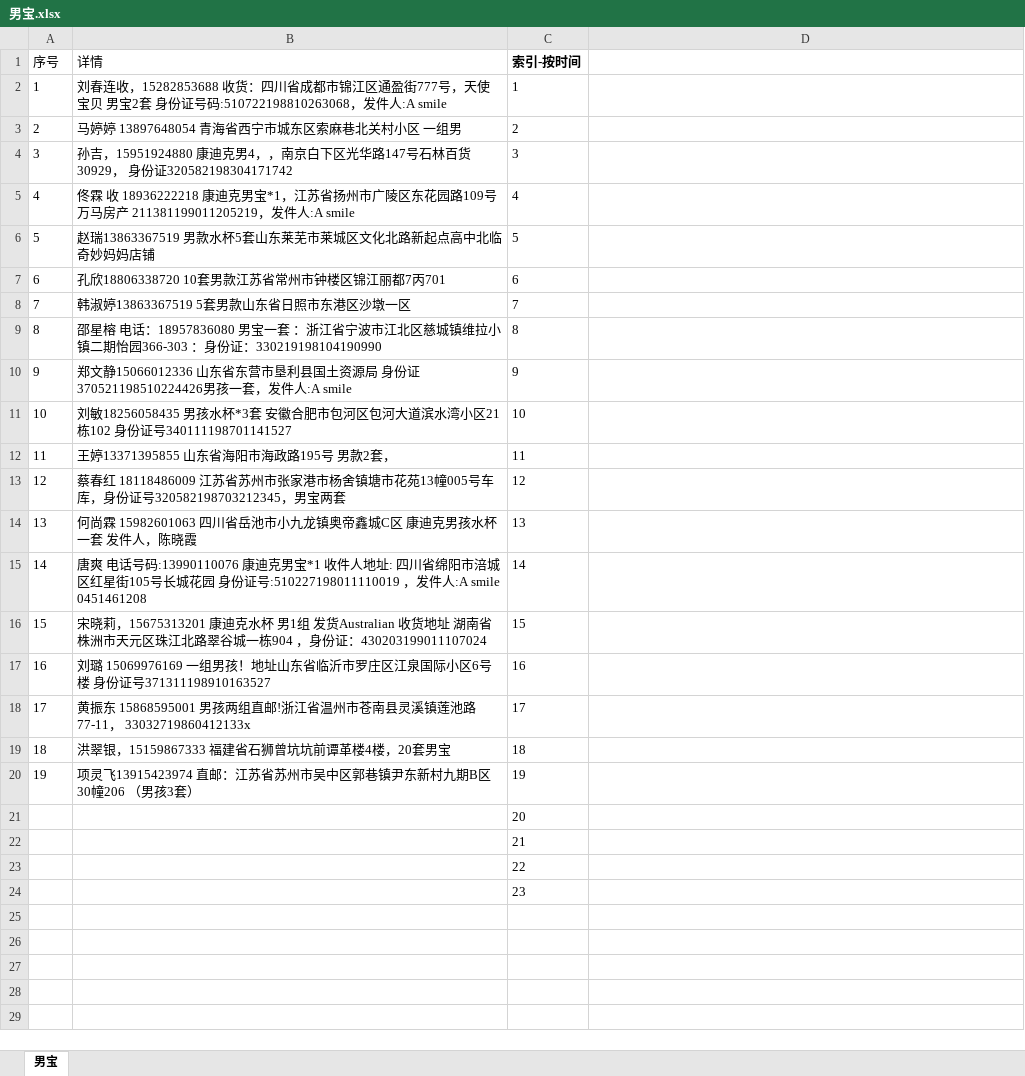
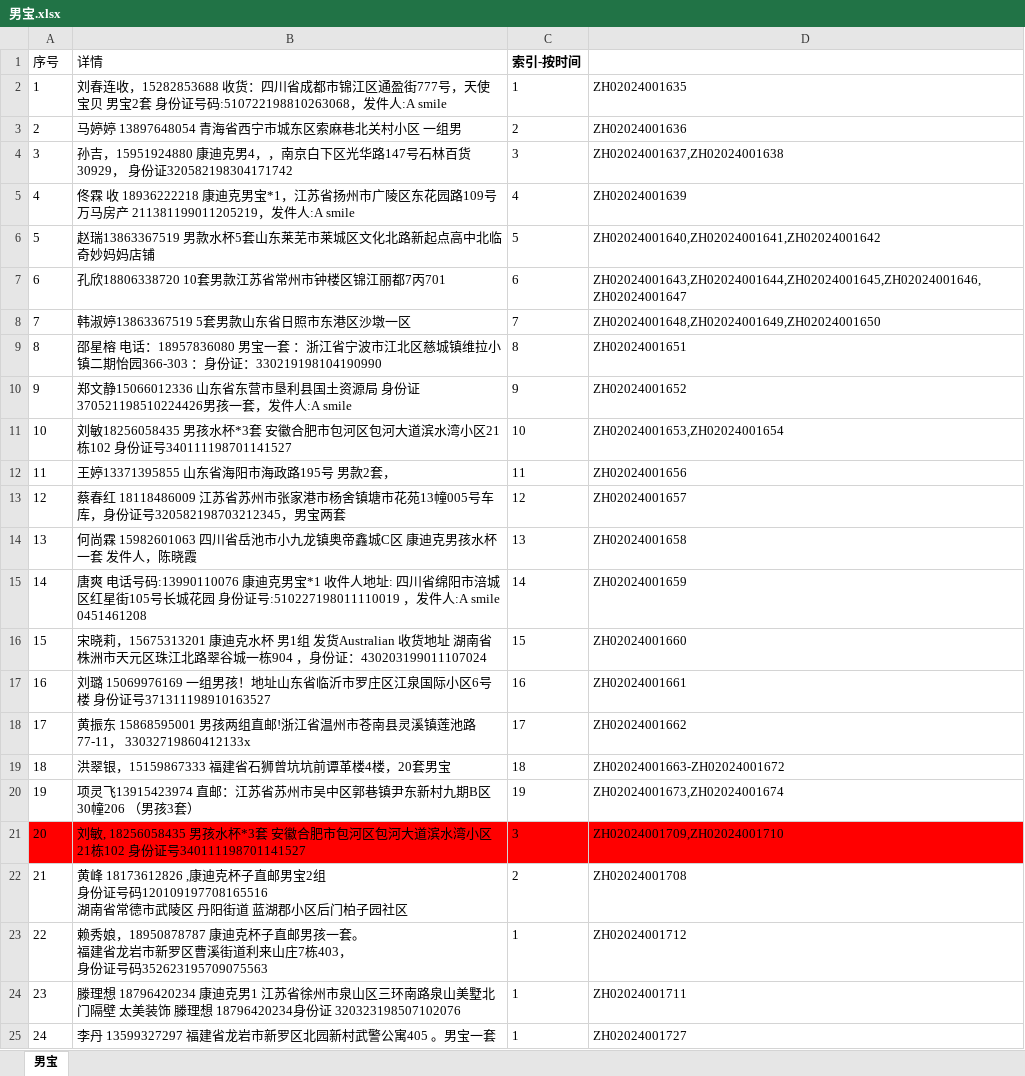
Before and after one commit to chenxin0123/wangyunpiao, an Excel workbook: 男宝.xlsx, sheet 男宝, drawn as a sheet; values as stored, in another font and other column widths than the file's, no borders; removed rows and columns are numbered as before the commit, all else as after; ↵ is a line break in a cell; the diff names each change by its address in the sheet, - before the commit and + after, or states it on an @@ line.

```diff
--- a/男宝.xlsx (sheet 男宝)
+++ b/男宝.xlsx (sheet 男宝)
-D2: (empty)
+D2: ZH02024001635
-D3: (empty)
+D3: ZH02024001636
-D4: (empty)
+D4: ZH02024001637,ZH02024001638
-D5: (empty)
+D5: ZH02024001639
-D6: (empty)
+D6: ZH02024001640,ZH02024001641,ZH02024001642
-D7: (empty)
+D7: ZH02024001643,ZH02024001644,ZH02024001645,ZH02024001646,ZH02024001647
-D8: (empty)
+D8: ZH02024001648,ZH02024001649,ZH02024001650
-D9: (empty)
+D9: ZH02024001651
-D10: (empty)
+D10: ZH02024001652
-D11: (empty)
+D11: ZH02024001653,ZH02024001654
-D12: (empty)
+D12: ZH02024001656
-D13: (empty)
+D13: ZH02024001657
-D14: (empty)
+D14: ZH02024001658
-D15: (empty)
+D15: ZH02024001659
-D16: (empty)
+D16: ZH02024001660
-D17: (empty)
+D17: ZH02024001661
-D18: (empty)
+D18: ZH02024001662
-D19: (empty)
+D19: ZH02024001663-ZH02024001672
-D20: (empty)
+D20: ZH02024001673,ZH02024001674
-row 21:  |  | 20
-row 22:  |  | 21
-row 23:  |  | 22
-row 24:  |  | 23
+row 21: 20 | 刘敏, 18256058435 男孩水杯*3套 安徽合肥市包河区包河大道滨水湾小区21栋102 身份证号340111198701141527 | 3 | ZH02024001709,ZH02024001710
+row 22: 21 | 黄峰 18173612826 ,康迪克杯子直邮男宝2组 ↵ 身份证号码120109197708165516 ↵ 湖南省常德市武陵区 丹阳街道 蓝湖郡小区后门柏子园社区 | 2 | ZH02024001708
+row 23: 22 | 赖秀娘，18950878787 康迪克杯子直邮男孩一套。 ↵ 福建省龙岩市新罗区曹溪街道利来山庄7栋403， ↵ 身份证号码352623195709075563 | 1 | ZH02024001712
+row 24: 23 | 滕理想 18796420234 康迪克男1 江苏省徐州市泉山区三环南路泉山美墅北门隔壁 太美装饰 滕理想 18796420234身份证 320323198507102076 | 1 | ZH02024001711
+row 25: 24 | 李丹 13599327297 福建省龙岩市新罗区北园新村武警公寓405 。男宝一套 | 1 | ZH02024001727
```
Also changed, not shown: 女宝.xlsx, 女宝_20180328.xlsx, 3 other files.
